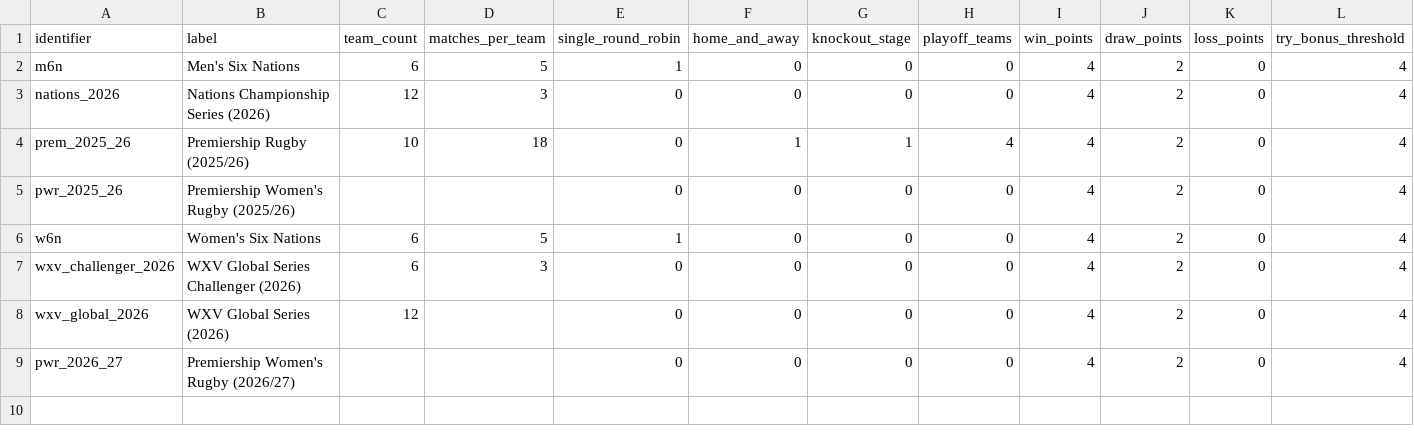
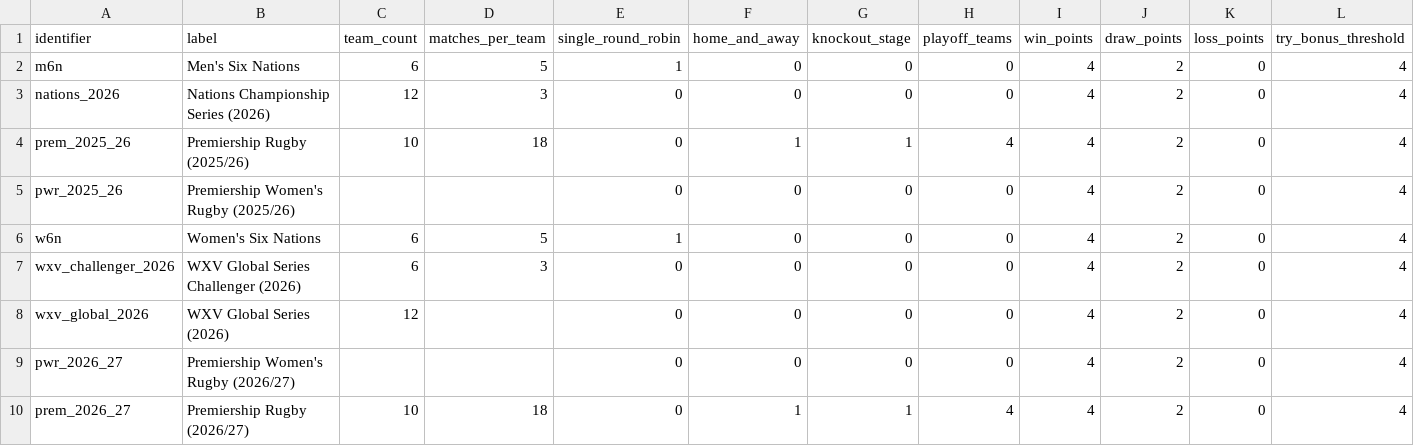
Before and after one commit to davewalker5/RugbyTracker, a CSV file: data/imports/reference/rulesets.csv, drawn as a sheet; only a part is shown; rows hold the shown columns only; the diff names each change by its address in the sheet, - before the commit and + after, or states it on an @@ line.

Commit message:
Added PREM 2026/27 import files

```diff
--- a/data/imports/reference/rulesets.csv
+++ b/data/imports/reference/rulesets.csv
+row 10: prem_2026_27 | Premiership Rugby (2026/27) | 10 | 18 | 0 | 1 | 1 | 4 | 4 | 2 | 0 | 4
```
Also changed, not shown: 4 other files.
